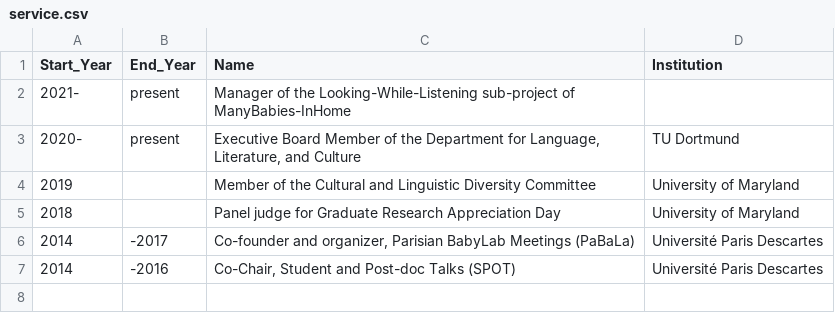
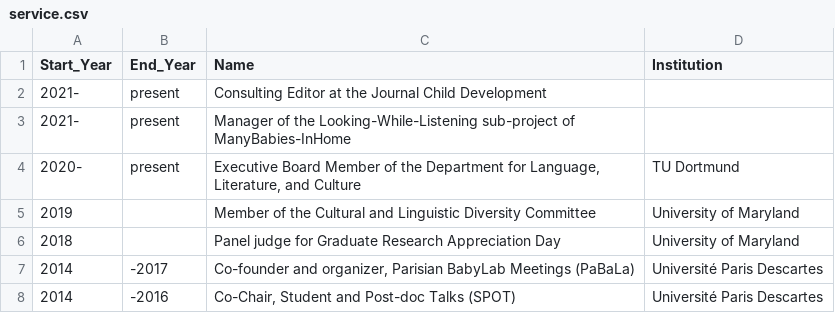
Before and after one commit to Kvonholzen/Kvonholzen.github.io, a CSV file: cv/data/service.csv, drawn as a sheet.

```diff
--- a/cv/data/service.csv
+++ b/cv/data/service.csv
@@ -1,2 +1,3 @@
 Start_Year,End_Year,Name,Institution
+2021-,present,Consulting Editor at the Journal Child Development,
 2021-,present,Manager of the Looking-While-Listening sub-project of ManyBabies-InHome,
```
Also changed, not shown: 3 other files.
